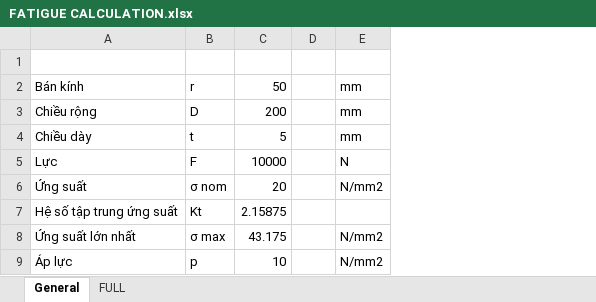
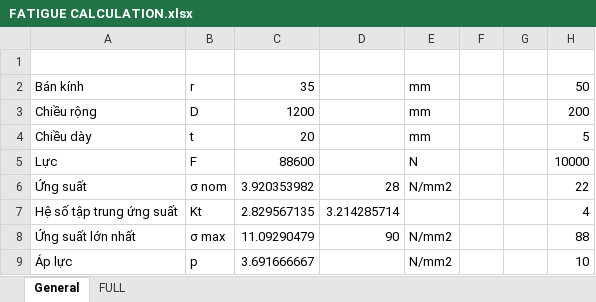
Before and after one commit to PrinceHT/Fatigue, an Excel workbook: DOCUMENT/FATIGUE/FATIGUE CALCULATION.xlsx, sheet General, drawn as a sheet; values as stored, in another font and other column widths than the file's, no borders; removed rows and columns are numbered as before the commit, all else as after; the diff names each change by its address in the sheet, - before the commit and + after, or states it on an @@ line.

```diff
--- a/DOCUMENT/FATIGUE/FATIGUE CALCULATION.xlsx (sheet General)
+++ b/DOCUMENT/FATIGUE/FATIGUE CALCULATION.xlsx (sheet General)
-column C, rows 2-9: 50 | 200 | 5 | 10000 | 20 | 2.15875 | 43.175 | 10
-column D, empty
+column C, rows 2-9: 35 | 1200 | 20 | 88600 | 3.920353982 | 2.829567135 | 11.09290479 | 3.691666667
+column D, rows 6-8: 28 | 3.214285714 | 90
+column F, empty
+column G, empty
+column H, rows 2-9: 50 | 200 | 5 | 10000 | 22 | 4 | 88 | 10
```
Also changed, not shown: sheet FULL, 21 other files.
